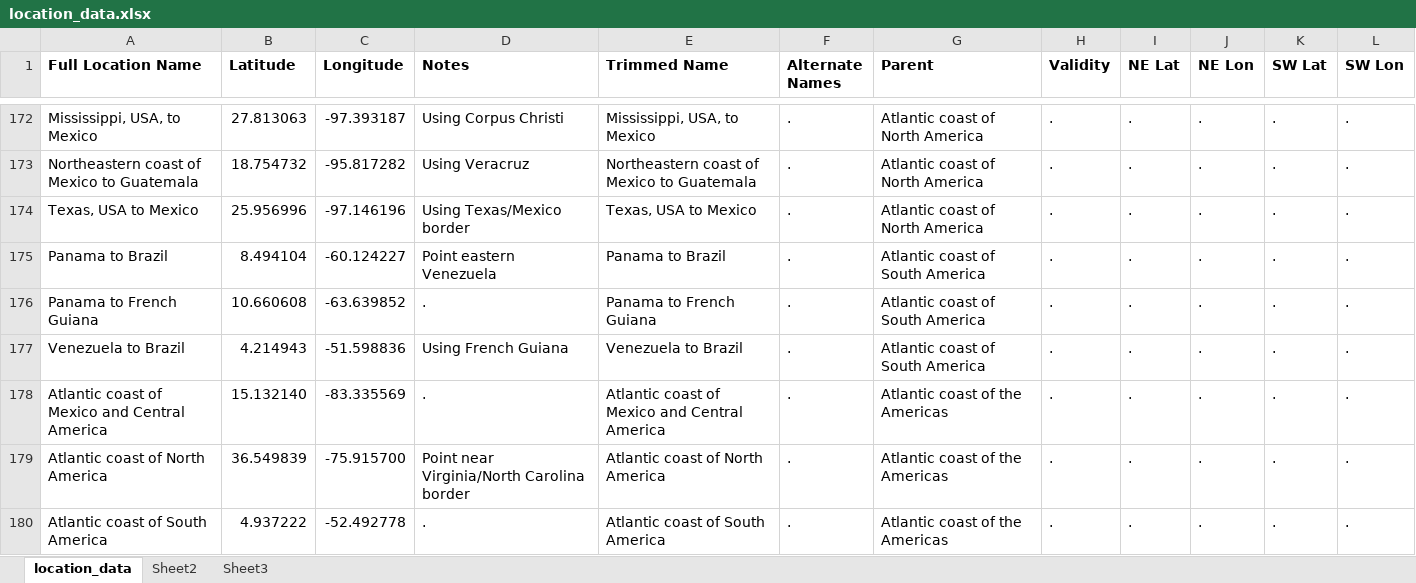
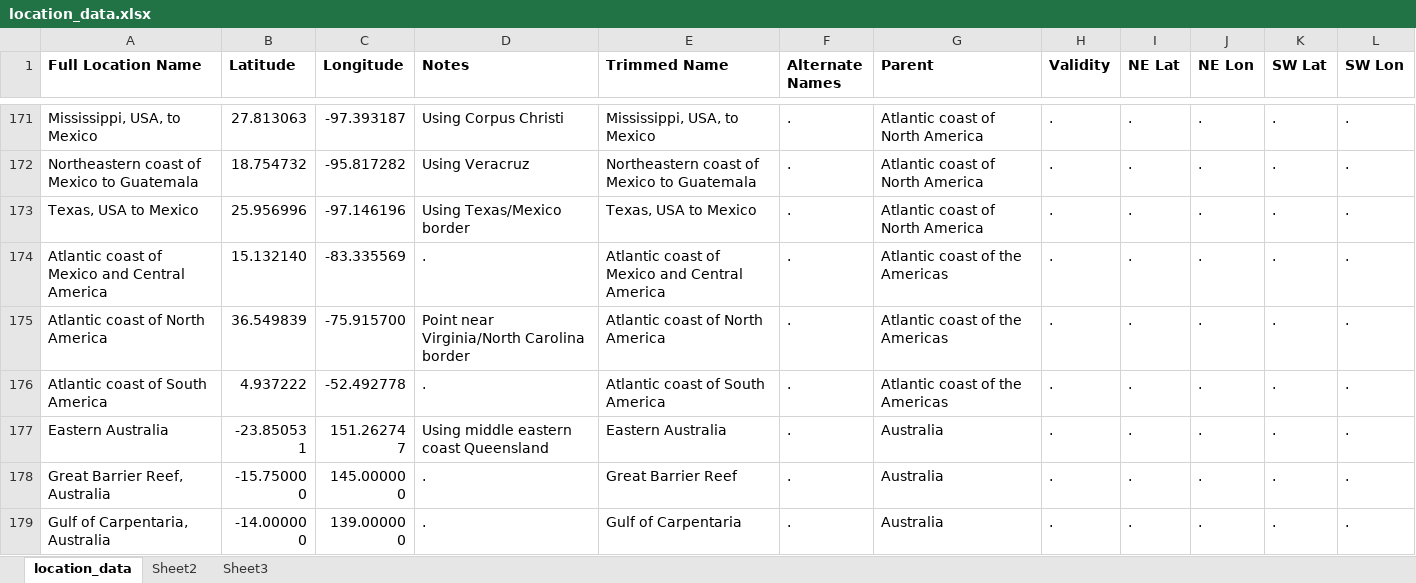
Before and after one commit to msrosenberg/fiddlercrab.info, an Excel workbook: data/location_data.xlsx, sheet location_data, drawn as a sheet; only a part is shown, gaps mark what is left out; the shorter side is filled out with more unchanged rows; values as stored, in another font and other column widths than the file's, no borders; removed rows and columns are numbered as before the commit, all else as after; the diff covers the shown part only; the diff names each change by its address in the sheet, - before the commit and + after, or states it on an @@ line.

```diff
--- a/data/location_data.xlsx (sheet location_data)
+++ b/data/location_data.xlsx (sheet location_data)
-row 175: Panama to Brazil | 8.494104 | -60.124227 | Point eastern Venezuela | Panama to Brazil | . | Atlantic coast of South America | . | . | . | . | .
-row 176: Panama to French Guiana | 10.660608 | -63.639852 | . | Panama to French Guiana | . | Atlantic coast of South America | . | . | . | . | .
-row 177: Venezuela to Brazil | 4.214943 | -51.598836 | Using French Guiana | Venezuela to Brazil | . | Atlantic coast of South America | . | . | . | . | .
```
Also changed, not shown: 51 added rows, 10 removed rows and 115 edited cells elsewhere in this sheet, data/Species DB.xlsx, 4 other files.
